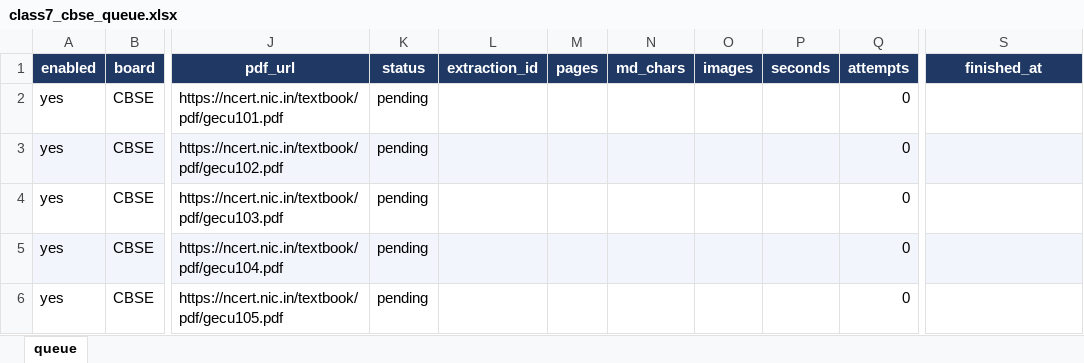
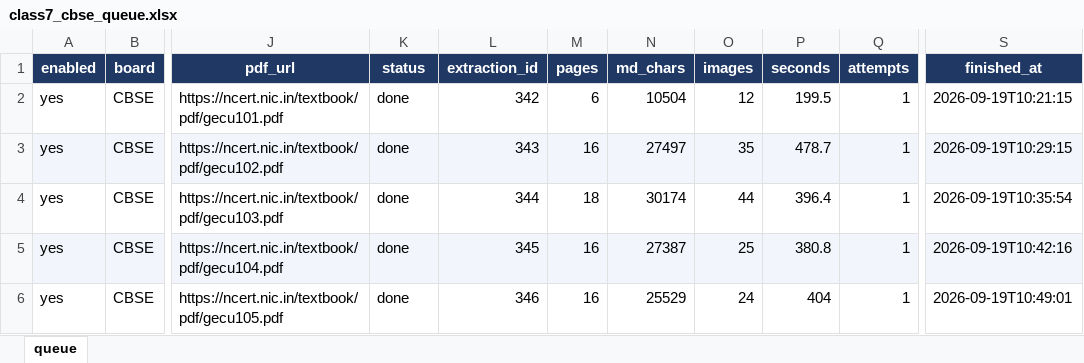
Before and after one commit to Milan-Baldaniya/pdf-extraction, an Excel workbook: backend/queue/class7_cbse_queue.xlsx, sheet queue, drawn as a sheet; only a part is shown, gaps mark what is left out; values as stored, in another font and other column widths than the file's, no borders; the diff covers the shown part only; the diff names each change by its address in the sheet, - before the commit and + after, or states it on an @@ line.

```diff
--- a/backend/queue/class7_cbse_queue.xlsx (sheet queue)
+++ b/backend/queue/class7_cbse_queue.xlsx (sheet queue)
-K2:K6 (status): pending
+K2:K6 (status): done
-L2 (extraction_id): (empty)
+L2 (extraction_id): 342
-M2 (pages): (empty)
+M2 (pages): 6
-N2 (md_chars): (empty)
+N2 (md_chars): 10504
-O2 (images): (empty)
+O2 (images): 12
-P2 (seconds): (empty)
+P2 (seconds): 199.5
-Q2:Q6 (attempts): 0
+Q2:Q6 (attempts): 1
-S2 (finished_at): (empty)
+S2 (finished_at): 2026-09-19T10:21:15
-L3 (extraction_id): (empty)
+L3 (extraction_id): 343
-M3 (pages): (empty)
+M3 (pages): 16
-N3 (md_chars): (empty)
+N3 (md_chars): 27497
-O3 (images): (empty)
+O3 (images): 35
-P3 (seconds): (empty)
+P3 (seconds): 478.7
-S3 (finished_at): (empty)
+S3 (finished_at): 2026-09-19T10:29:15
-L4 (extraction_id): (empty)
+L4 (extraction_id): 344
-M4 (pages): (empty)
+M4 (pages): 18
-N4 (md_chars): (empty)
+N4 (md_chars): 30174
-O4 (images): (empty)
+O4 (images): 44
-P4 (seconds): (empty)
+P4 (seconds): 396.4
-S4 (finished_at): (empty)
+S4 (finished_at): 2026-09-19T10:35:54
-L5 (extraction_id): (empty)
+L5 (extraction_id): 345
-M5:M6 (pages): (empty)
+M5:M6 (pages): 16
-N5 (md_chars): (empty)
+N5 (md_chars): 27387
-O5 (images): (empty)
+O5 (images): 25
-P5 (seconds): (empty)
+P5 (seconds): 380.8
-S5 (finished_at): (empty)
+S5 (finished_at): 2026-09-19T10:42:16
-L6 (extraction_id): (empty)
+L6 (extraction_id): 346
-N6 (md_chars): (empty)
+N6 (md_chars): 25529
-O6 (images): (empty)
+O6 (images): 24
-P6 (seconds): (empty)
+P6 (seconds): 404
-S6 (finished_at): (empty)
+S6 (finished_at): 2026-09-19T10:49:01
```
Also changed, not shown: 456 edited cells elsewhere in this sheet, backend/queue/class8_cbse_queue.xlsx, 5 other files.
